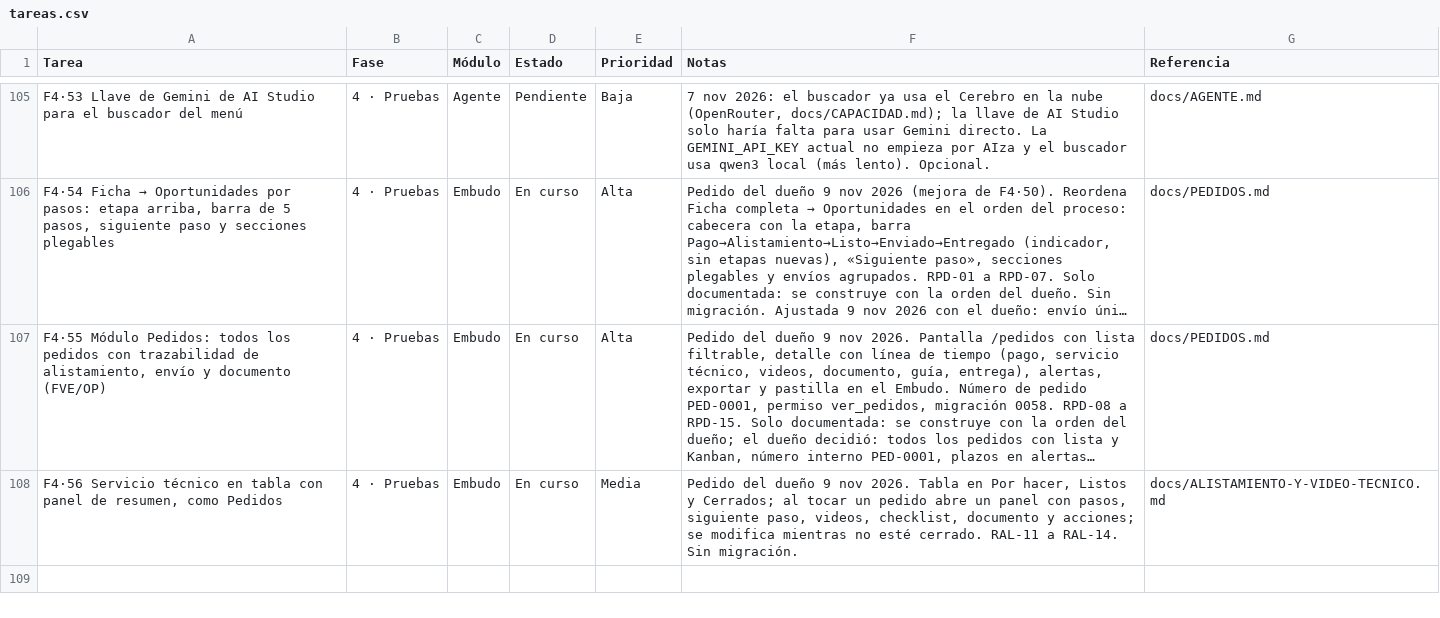
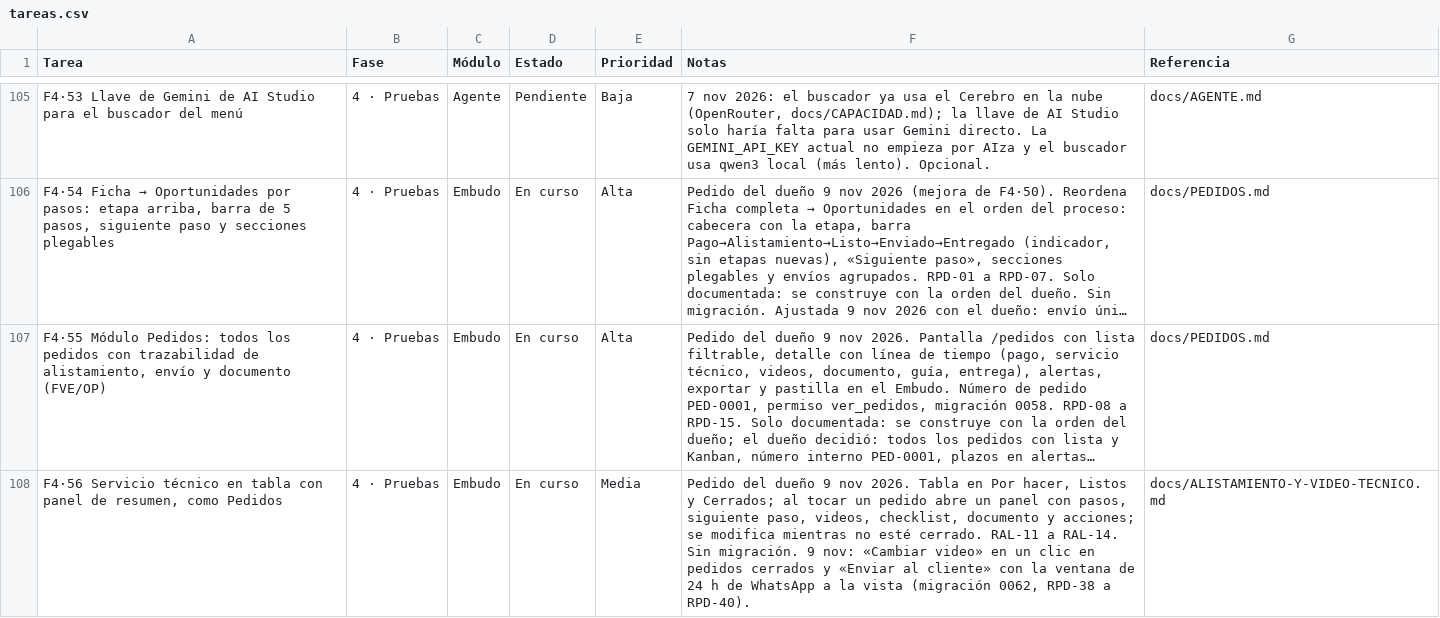
Before and after one commit to Appsheet-jm456/CRM_InventarIA, a CSV file: docs/notion/tareas.csv, drawn as a sheet; only a part is shown, gaps mark what is left out; long unchanged cells end in …; the diff names each change by its address in the sheet, - before the commit and + after, or states it on an @@ line.

```diff
--- a/docs/notion/tareas.csv
+++ b/docs/notion/tareas.csv
-F108 (Notas): …Sin migración.
+F108 (Notas): …Sin migración. 9 nov: «Cambiar video» en un clic en pedidos cerrados y «Enviar al cliente» con la ventana de 24 h de WhatsApp a la vista (migración 0062, RPD-38 a RPD-40).
```
Also changed, not shown: 6 other files.
